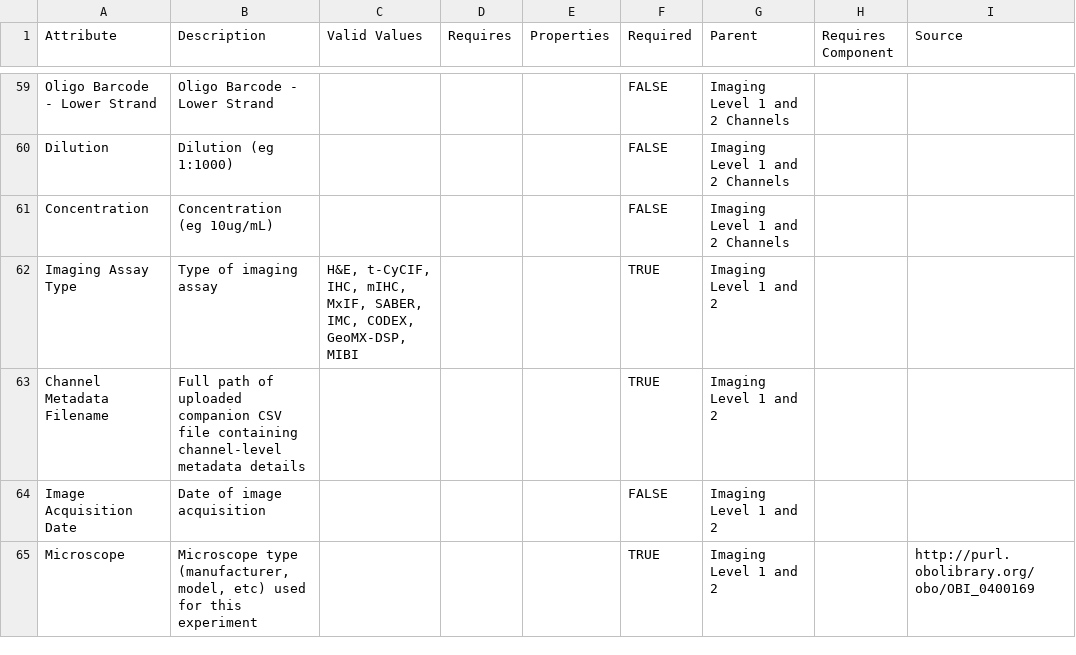
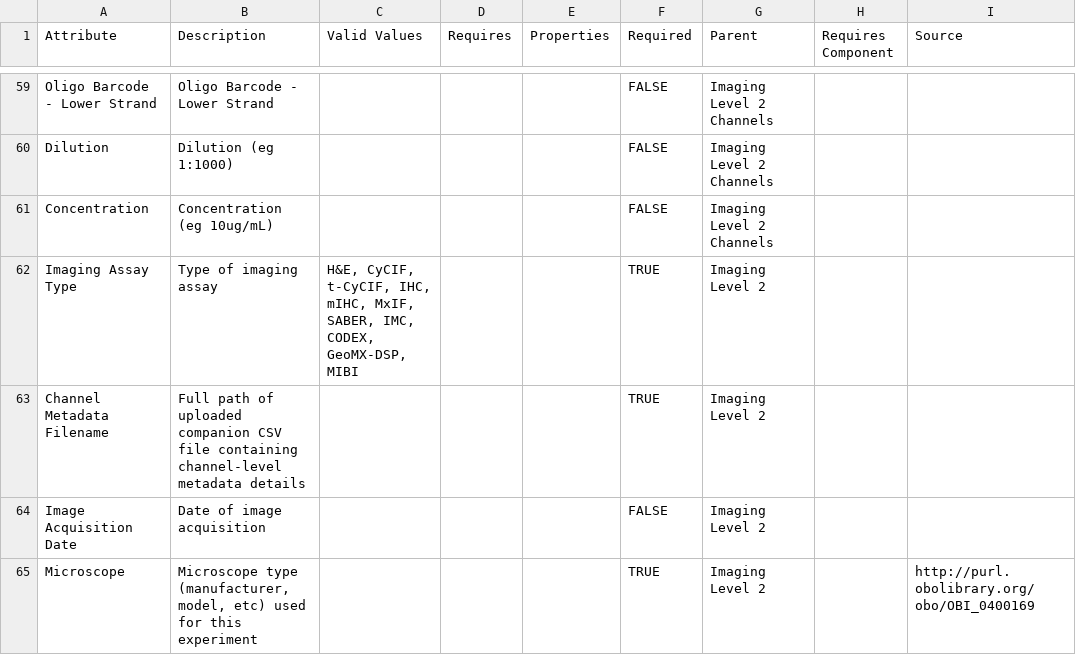
Before and after one commit to Sage-Bionetworks/schematic, a CSV file: data/csv/HTAN.csv, drawn as a sheet; only a part is shown, gaps mark what is left out; the diff covers the shown part only; the diff names each change by its address in the sheet, - before the commit and + after, or states it on an @@ line.

Commit message:
updates to imaging template resolving comments in https://github.com/sage-bionetworks/htan-coordination/issues/233

```diff
--- a/data/csv/HTAN.csv
+++ b/data/csv/HTAN.csv
-G59:G61 (Parent): Imaging Level 1 and 2 Channels
+G59:G61 (Parent): Imaging Level 2 Channels
-C62 (Valid Values): H&E, t-CyCIF, IHC,…
+C62 (Valid Values): H&E, CyCIF, t-CyCIF, IHC,…
-G62:G65 (Parent): Imaging Level 1 and 2
+G62:G65 (Parent): Imaging Level 2
```
Also changed, not shown: 5 added rows and 72 edited cells elsewhere in this file, 1 other file.
